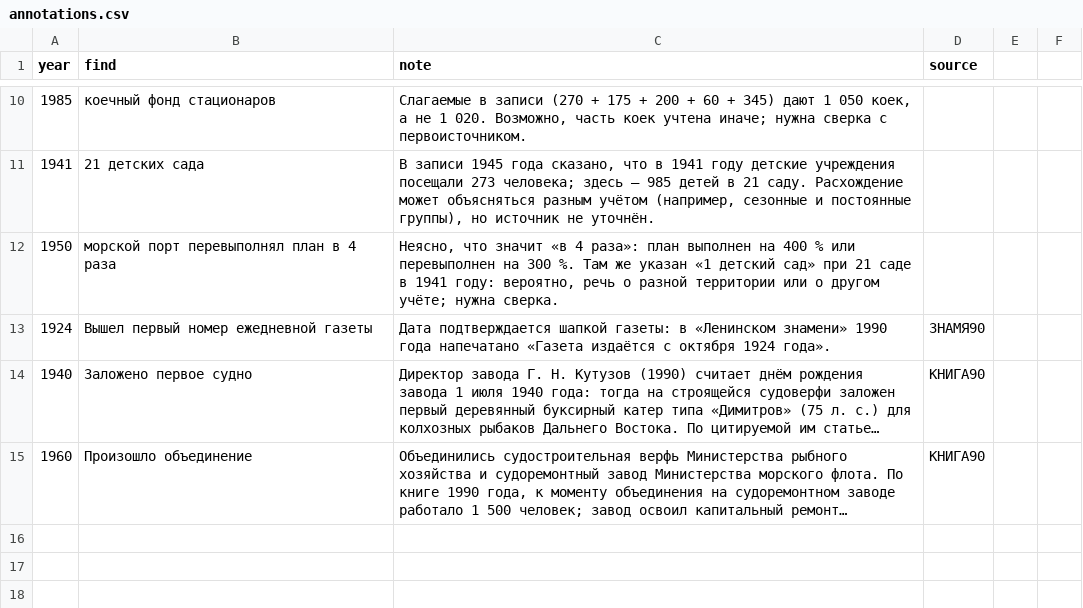
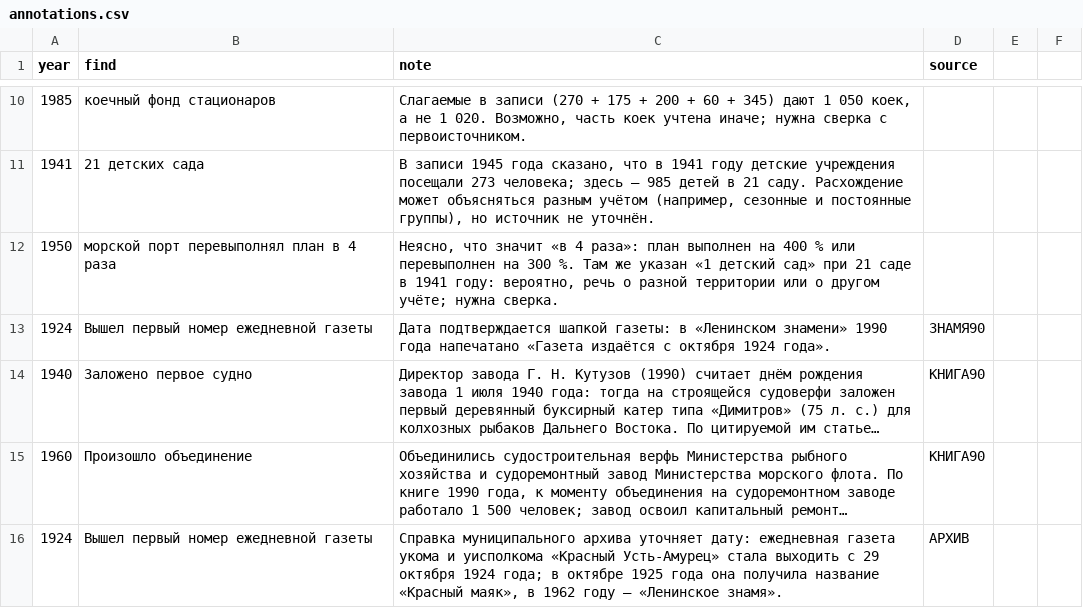
Before and after one commit to p34820669-art/nikolaevsk-sovet, a CSV file: data/annotations.csv, drawn as a sheet; only a part is shown, gaps mark what is left out; long unchanged cells end in …; the diff names each change by its address in the sheet, - before the commit and + after, or states it on an @@ line.

```diff
--- a/data/annotations.csv
+++ b/data/annotations.csv
+row 16: 1924 | Вышел первый номер ежедневной газеты | Справка муниципального архива уточняет дату: ежедневная газета укома и уисполкома «Красный Усть-Амурец» стала выходить с 29 октября 1924 года; в октябре 1925 года она получила название «Красный маяк», в 1962 году — «Ленинское знамя». | АРХИВ
```
Also changed, not shown: data/extra_events.csv, data/vychitka_foundation.csv, 15 other files.
